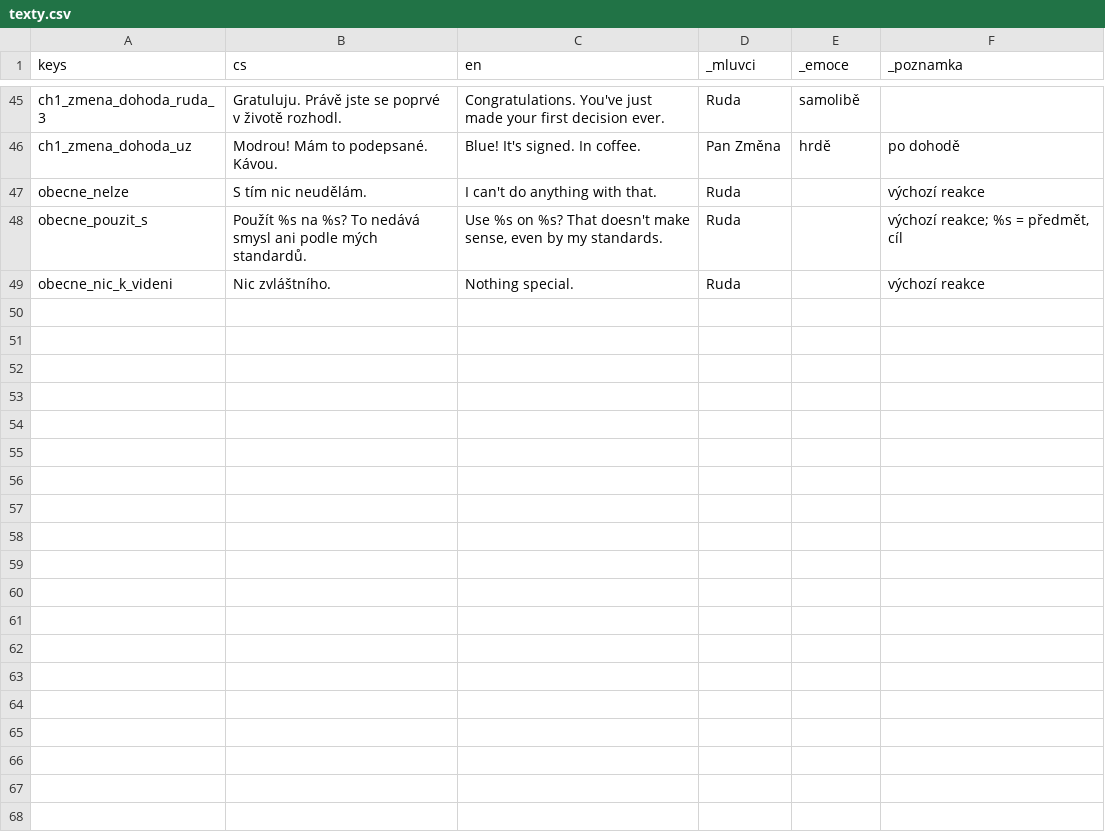
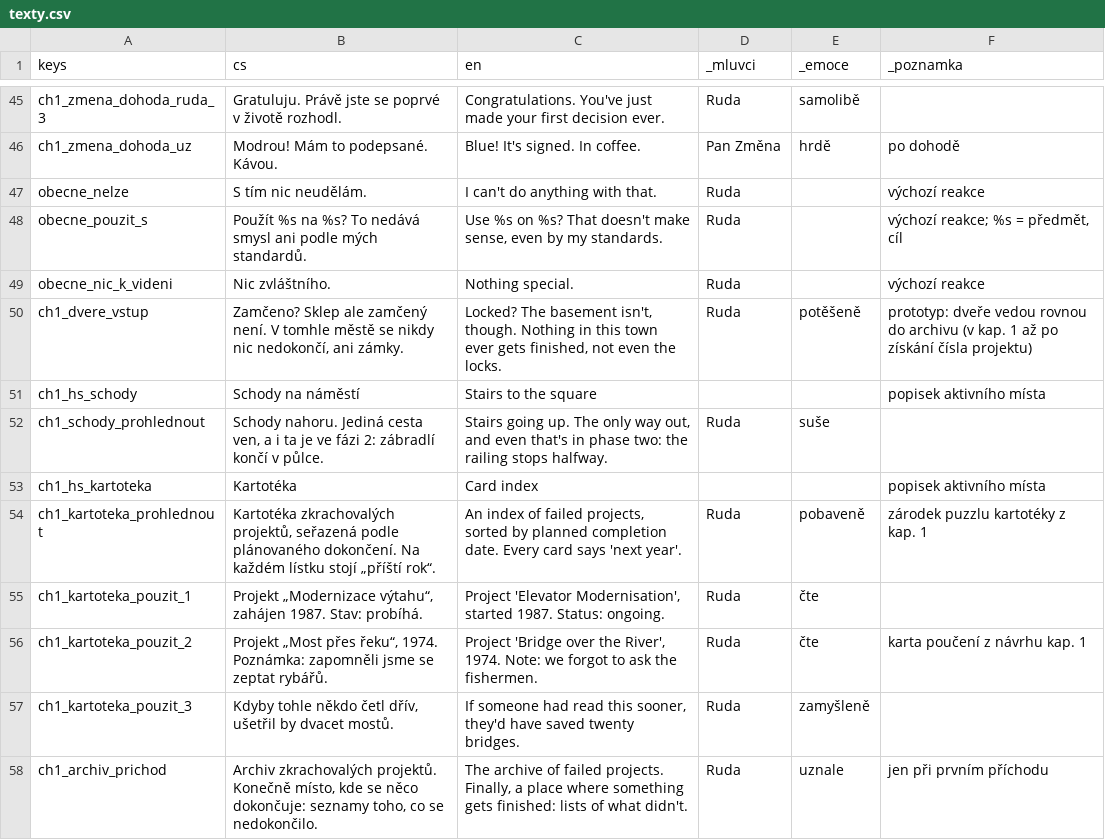
Before and after one commit to miroslavkrupa/termin-byl-vcera, a CSV file: hra/texty/texty.csv, drawn as a sheet; only a part is shown, gaps mark what is left out.

```diff
--- a/hra/texty/texty.csv
+++ b/hra/texty/texty.csv
@@ -49 +49,10 @@ obecne_pouzit_s,Použít %s na %s? To nedává smysl ani podle mých standardů.
 obecne_nic_k_videni,Nic zvláštního.,Nothing special.,Ruda,,výchozí reakce
+ch1_dvere_vstup,"Zamčeno? Sklep ale zamčený není. V tomhle městě se nikdy nic nedokončí, ani zámky.","Locked? The basement isn't, though. Nothing in this town ever gets finished, not even the locks.",Ruda,potěšeně,prototyp: dveře vedou rovnou do archivu (v kap. 1 až po získání čísla projektu)
+ch1_hs_schody,Schody na náměstí,Stairs to the square,,,popisek aktivního místa
+ch1_schody_prohlednout,"Schody nahoru. Jediná cesta ven, a i ta je ve fázi 2: zábradlí končí v půlce.","Stairs going up. The only way out, and even that's in phase two: the railing stops halfway.",Ruda,suše,
+ch1_hs_kartoteka,Kartotéka,Card index,,,popisek aktivního místa
+ch1_kartoteka_prohlednout,"Kartotéka zkrachovalých projektů, seřazená podle plánovaného dokončení. Na každém lístku stojí „příští rok“.","An index of failed projects, sorted by planned completion date. Every card says 'next year'.",Ruda,pobaveně,zárodek puzzlu kartotéky z kap. 1
+ch1_kartoteka_pouzit_1,"Projekt „Modernizace výtahu“, zahájen 1987. Stav: probíhá.","Project 'Elevator Modernisation', started 1987. Status: ongoing.",Ruda,čte,
+ch1_kartoteka_pouzit_2,"Projekt „Most přes řeku“, 1974. Poznámka: zapomněli jsme se zeptat rybářů.","Project 'Bridge over the River', 1974. Note: we forgot to ask the fishermen.",Ruda,čte,karta poučení z návrhu kap. 1
+ch1_kartoteka_pouzit_3,"Kdyby tohle někdo četl dřív, ušetřil by dvacet mostů.","If someone had read this sooner, they'd have saved twenty bridges.",Ruda,zamyšleně,
+ch1_archiv_prichod,"Archiv zkrachovalých projektů. Konečně místo, kde se něco dokončuje: seznamy toho, co se nedokončilo.","The archive of failed projects. Finally, a place where something gets finished: lists of what didn't.",Ruda,uznale,jen při prvním příchodu
```
Also changed, not shown: 30 other files.
